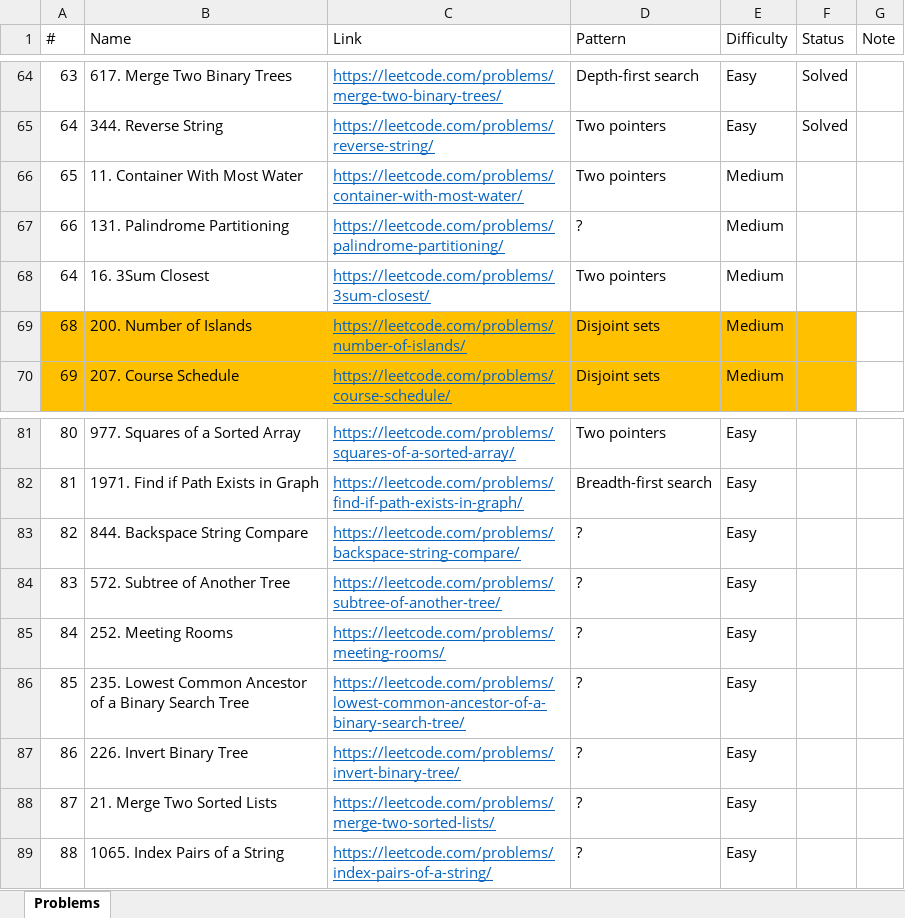
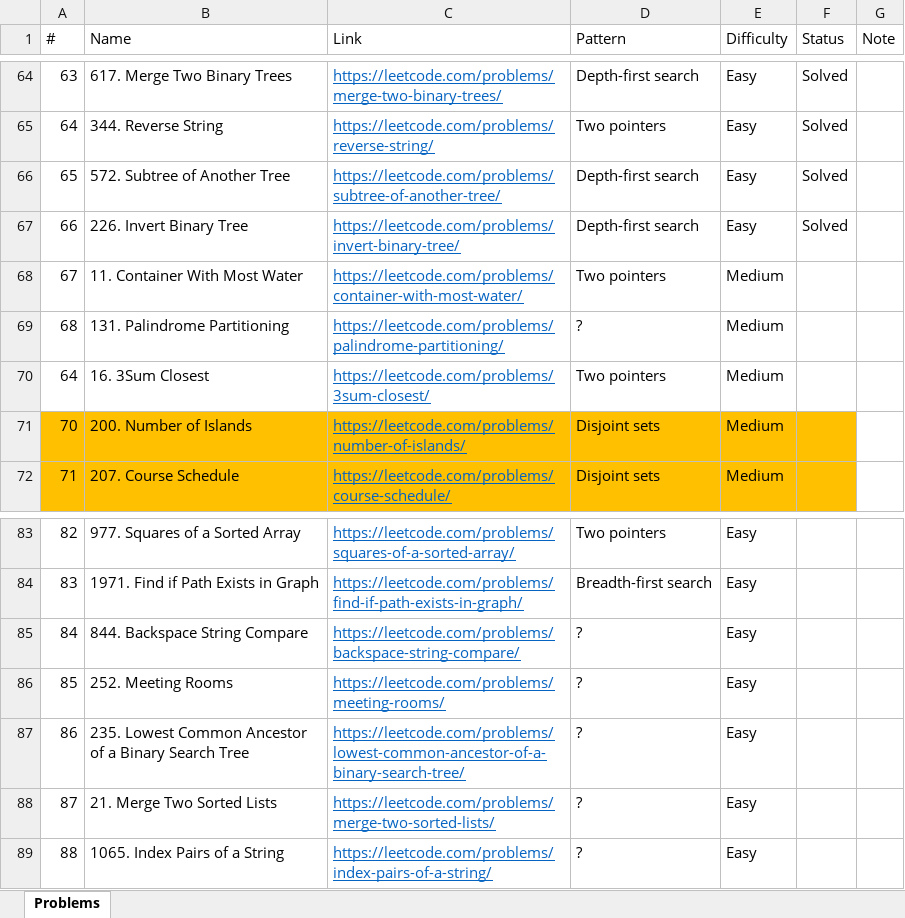
Before and after one commit to downvoteit/java-algorithms, an Excel workbook: documents/Leetcode-problems.xlsx, sheet Problems, drawn as a sheet; only a part is shown, gaps mark what is left out; values as stored, in another font and other column widths than the file's, no borders; conditional formats not drawn; removed rows and columns are numbered as before the commit, all else as after; the diff names each change by its address in the sheet, - before the commit and + after, or states it on an @@ line.

Commit message:
SubtreeOfAnotherTree, InvertBinaryTree

```diff
--- a/documents/Leetcode-problems.xlsx (sheet Problems)
+++ b/documents/Leetcode-problems.xlsx (sheet Problems)
+row 66: 65 | 572. Subtree of Another Tree | https://leetcode.com/problems/subtree-of-another-tree/ | Depth-first search | Easy | Solved
+row 67: 66 | 226. Invert Binary Tree | https://leetcode.com/problems/invert-binary-tree/ | Depth-first search | Easy | Solved
@@ column A (#) renumbered between rows 68 and 87 @@
-row 84: 83 | 572. Subtree of Another Tree | https://leetcode.com/problems/subtree-of-another-tree/ | ? | Easy
-row 87: 86 | 226. Invert Binary Tree | https://leetcode.com/problems/invert-binary-tree/ | ? | Easy
```
Also changed, not shown: 6 other files.
